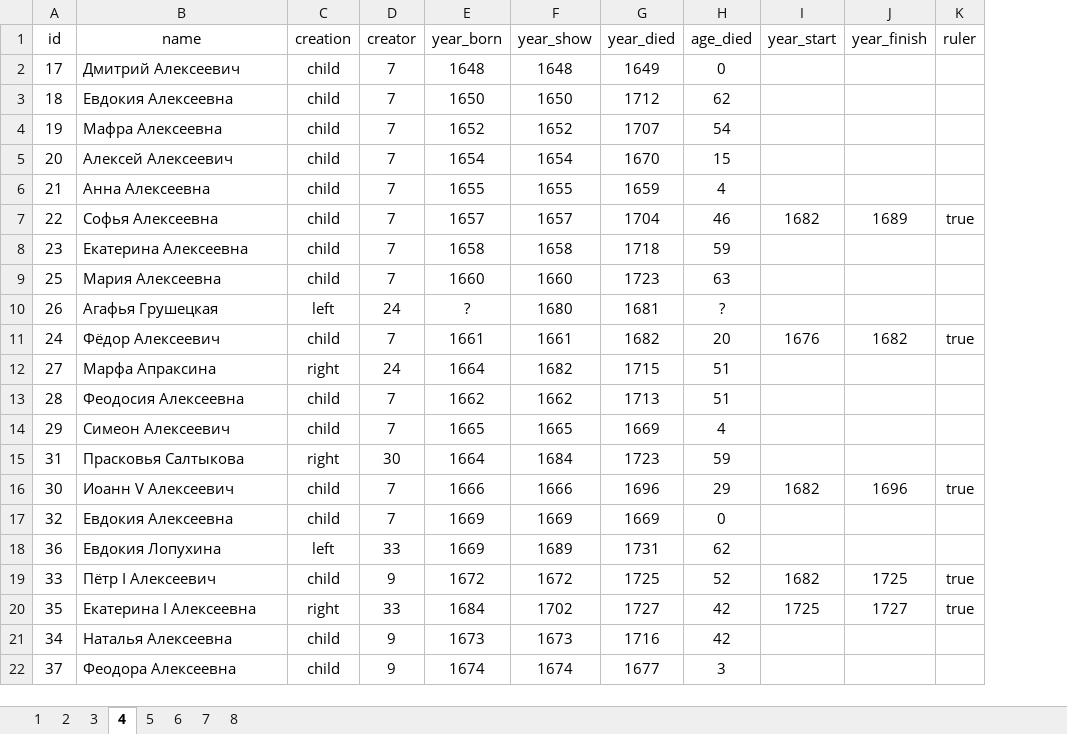
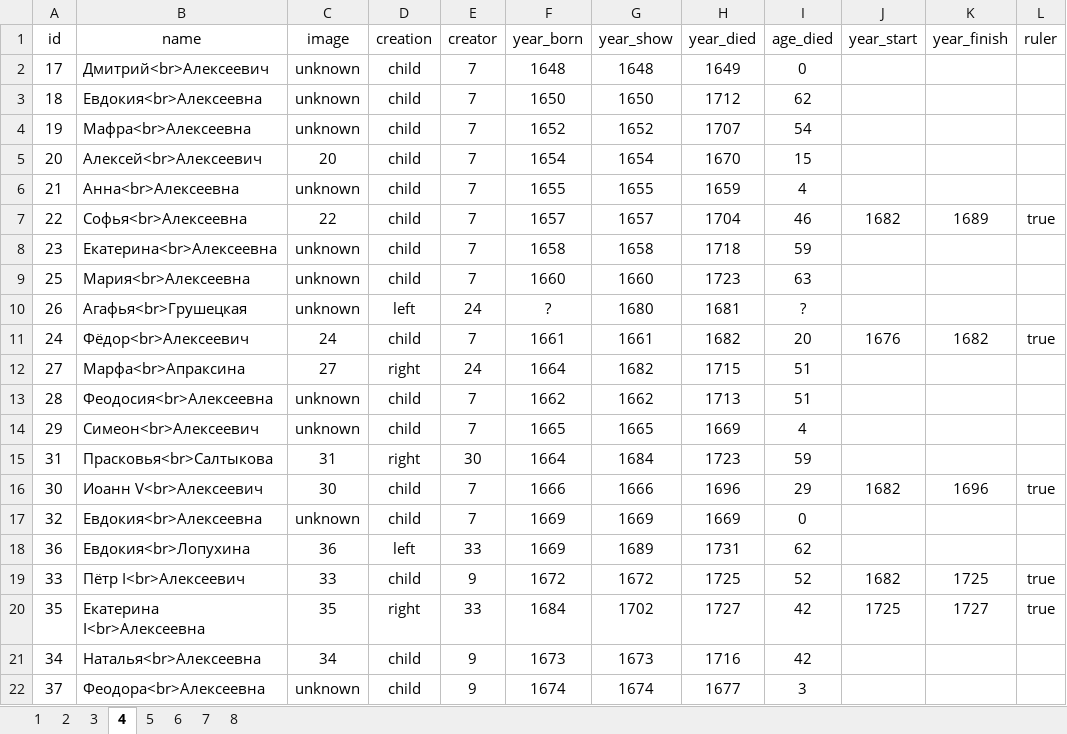
Before and after one commit to fak1kondrashov24/romanovs, an Excel workbook: src/romanovs.xlsx, sheet 4, drawn as a sheet; only a part is shown; values as stored, in another font and other column widths than the file's, no borders; the diff names each change by its address in the sheet, - before the commit and + after, or states it on an @@ line.

```diff
--- a/src/romanovs.xlsx (sheet 4)
+++ b/src/romanovs.xlsx (sheet 4)
+column C (image), rows 2-22: unknown | unknown | unknown | 20 | unknown | 22 | unknown | unknown | unknown | 24 | 27 | unknown | unknown | 31 | 30 | unknown | 36 | 33 | 35 | 34 | unknown
-B2 (name): Дмитрий Алексеевич
+B2 (name): Дмитрий<br>Алексеевич
-B3 (name): Евдокия Алексеевна
+B3 (name): Евдокия<br>Алексеевна
-B4 (name): Мафра Алексеевна
+B4 (name): Мафра<br>Алексеевна
-B5 (name): Алексей Алексеевич
+B5 (name): Алексей<br>Алексеевич
-B6 (name): Анна Алексеевна
+B6 (name): Анна<br>Алексеевна
-B7 (name): Софья Алексеевна
+B7 (name): Софья<br>Алексеевна
-B8 (name): Екатерина Алексеевна
+B8 (name): Екатерина<br>Алексеевна
-B9 (name): Мария Алексеевна
+B9 (name): Мария<br>Алексеевна
-B10 (name): Агафья Грушецкая
+B10 (name): Агафья<br>Грушецкая
-B11 (name): Фёдор Алексеевич
+B11 (name): Фёдор<br>Алексеевич
-B12 (name): Марфа Апраксина
+B12 (name): Марфа<br>Апраксина
-B13 (name): Феодосия Алексеевна
+B13 (name): Феодосия<br>Алексеевна
-B14 (name): Симеон Алексеевич
+B14 (name): Симеон<br>Алексеевич
-B15 (name): Прасковья Салтыкова
+B15 (name): Прасковья<br>Салтыкова
-B16 (name): Иоанн V Алексеевич
+B16 (name): Иоанн V<br>Алексеевич
-B17 (name): Евдокия Алексеевна
+B17 (name): Евдокия<br>Алексеевна
-B18 (name): Евдокия Лопухина
+B18 (name): Евдокия<br>Лопухина
-B19 (name): Пётр I Алексеевич
+B19 (name): Пётр I<br>Алексеевич
-B20 (name): Екатерина I Алексеевна
+B20 (name): Екатерина I<br>Алексеевна
-B21 (name): Наталья Алексеевна
+B21 (name): Наталья<br>Алексеевна
-B22 (name): Феодора Алексеевна
+B22 (name): Феодора<br>Алексеевна
```
Also changed, not shown: sheet 5, sheet 8, sheet 3, sheet 6, sheet 7, sheet 2, 1 more sheet, src/history.xlsx, 9 other files.
